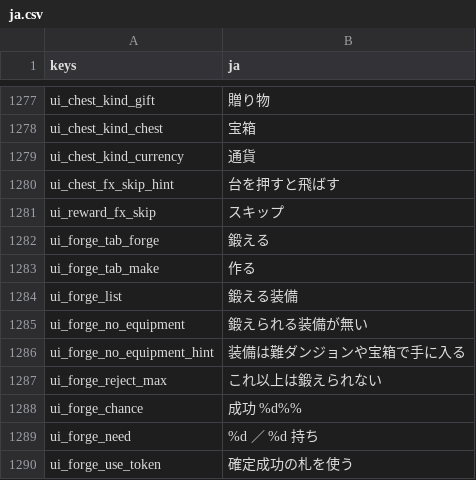
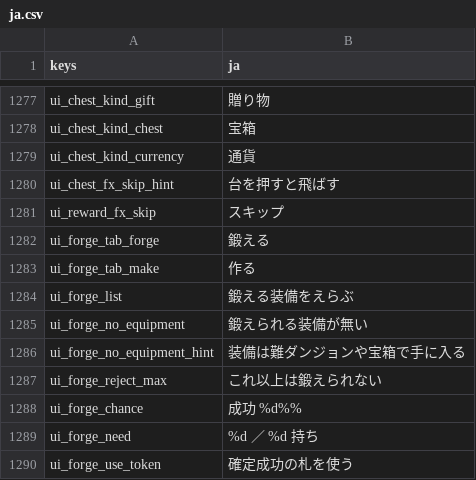
Before and after one commit to darkouji0105/pomodoro-heroes, a CSV file: localization/ja.csv, drawn as a sheet; only a part is shown, gaps mark what is left out; the diff covers the shown part only.

```diff
--- a/localization/ja.csv
+++ b/localization/ja.csv
@@ -1283,3 +1283,3 @@ ui_forge_tab_forge,鍛える
 ui_forge_tab_make,作る
-ui_forge_list,鍛える装備
+ui_forge_list,鍛える装備をえらぶ
 ui_forge_no_equipment,鍛えられる装備が無い
```
Also changed, not shown: 24 added rows elsewhere in this file, 12 other files.
